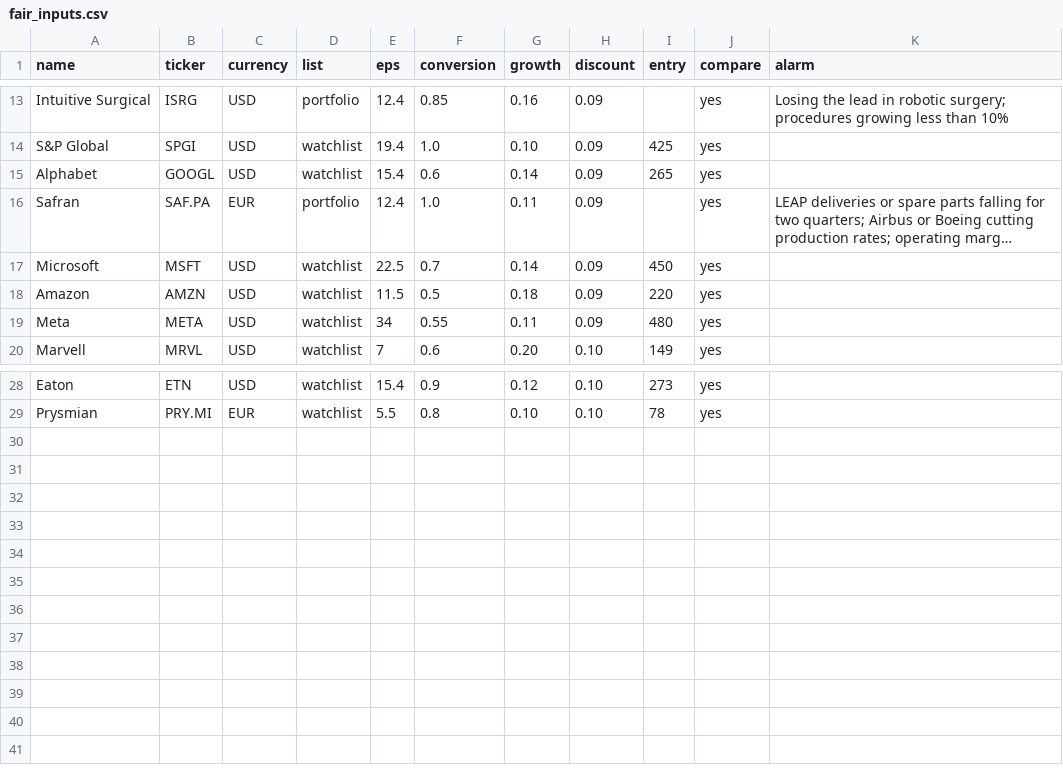
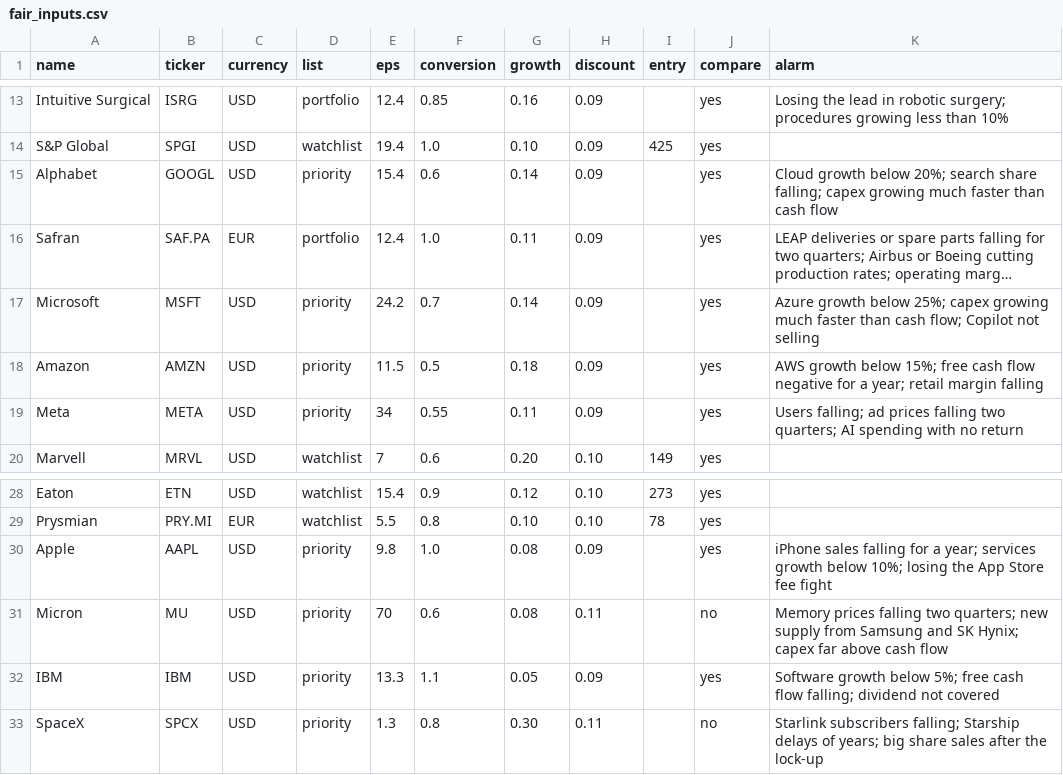
Before and after one commit to josepaulonunes/investment-lab, a CSV file: data/portfolio/fair_inputs.csv, drawn as a sheet; only a part is shown, gaps mark what is left out; long unchanged cells end in …; the diff names each change by its address in the sheet, - before the commit and + after, or states it on an @@ line.

```diff
--- a/data/portfolio/fair_inputs.csv
+++ b/data/portfolio/fair_inputs.csv
-D15 (list): watchlist
+D15 (list): priority
-I15 (entry): 265
+I15 (entry): (empty)
-K15 (alarm): (empty)
+K15 (alarm): Cloud growth below 20%; search share falling; capex growing much faster than cash flow
-D17:D19 (list): watchlist
+D17:D19 (list): priority
-E17 (eps): 22.5
+E17 (eps): 24.2
-I17 (entry): 450
+I17 (entry): (empty)
-K17 (alarm): (empty)
+K17 (alarm): Azure growth below 25%; capex growing much faster than cash flow; Copilot not selling
-I18 (entry): 220
+I18 (entry): (empty)
-K18 (alarm): (empty)
+K18 (alarm): AWS growth below 15%; free cash flow negative for a year; retail margin falling
-I19 (entry): 480
+I19 (entry): (empty)
-K19 (alarm): (empty)
+K19 (alarm): Users falling; ad prices falling two quarters; AI spending with no return
+row 30: Apple | AAPL | USD | priority | 9.8 | 1.0 | 0.08 | 0.09 |  | yes | iPhone sales falling for a year; services growth below 10%; losing the App Store fee fight
+row 31: Micron | MU | USD | priority | 70 | 0.6 | 0.08 | 0.11 |  | no | Memory prices falling two quarters; new supply from Samsung and SK Hynix; capex far above cash flow
+row 32: IBM | IBM | USD | priority | 13.3 | 1.1 | 0.05 | 0.09 |  | yes | Software growth below 5%; free cash flow falling; dividend not covered
+row 33: SpaceX | SPCX | USD | priority | 1.3 | 0.8 | 0.30 | 0.11 |  | no | Starlink subscribers falling; Starship delays of years; big share sales after the lock-up
```
Also changed, not shown: 4 other files.
